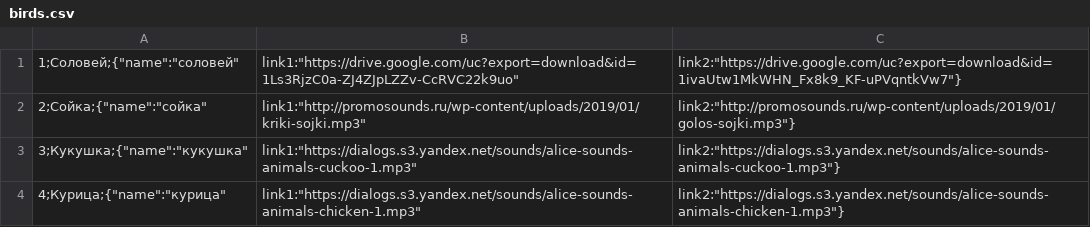
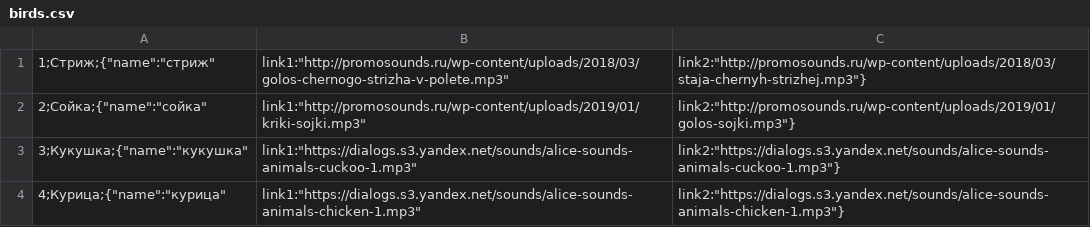
Before and after one commit to demonolock/birdsong, a CSV file: src/birds.csv, drawn as a sheet.

Commit message:
v.shepard@just-ai.com

```diff
--- a/src/birds.csv
+++ b/src/birds.csv
@@ -1,2 +1,2 @@
-1;Соловей;{"name":"соловей","link1":"https://drive.google.com/uc?export=download&id=1Ls3RjzC0a-ZJ4ZJpLZZv-CcRVC22k9uo","link2":"https://drive.google.com/uc?export=download&id=1ivaUtw1MkWHN_Fx8k9_KF-uPVqntkVw7"}
+1;Стриж;{"name":"стриж","link1":"http://promosounds.ru/wp-content/uploads/2018/03/golos-chernogo-strizha-v-polete.mp3","link2":"http://promosounds.ru/wp-content/uploads/2018/03/staja-chernyh-strizhej.mp3"}
 2;Сойка;{"name":"сойка","link1":"http://promosounds.ru/wp-content/uploads/2019/01/kriki-sojki.mp3","link2":"http://promosounds.ru/wp-content/uploads/2019/01/golos-sojki.mp3"}
```
